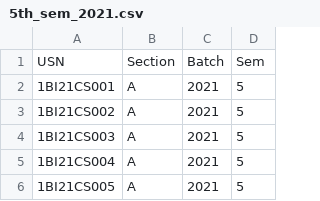
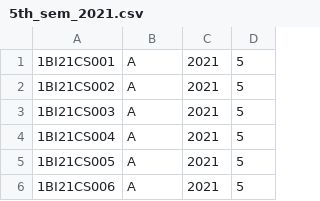
Before and after one commit to BlazeBoy22/resnalBackend, a CSV file: 5th_sem_2021.csv, drawn as a sheet; only a part is shown; the shorter side is filled out with more unchanged rows; the diff names each change by its address in the sheet, - before the commit and + after, or states it on an @@ line.

Commit message:
5th sem csv

```diff
--- a/5th_sem_2021.csv
+++ b/5th_sem_2021.csv
-row 1: USN | Section | Batch | Sem
```
